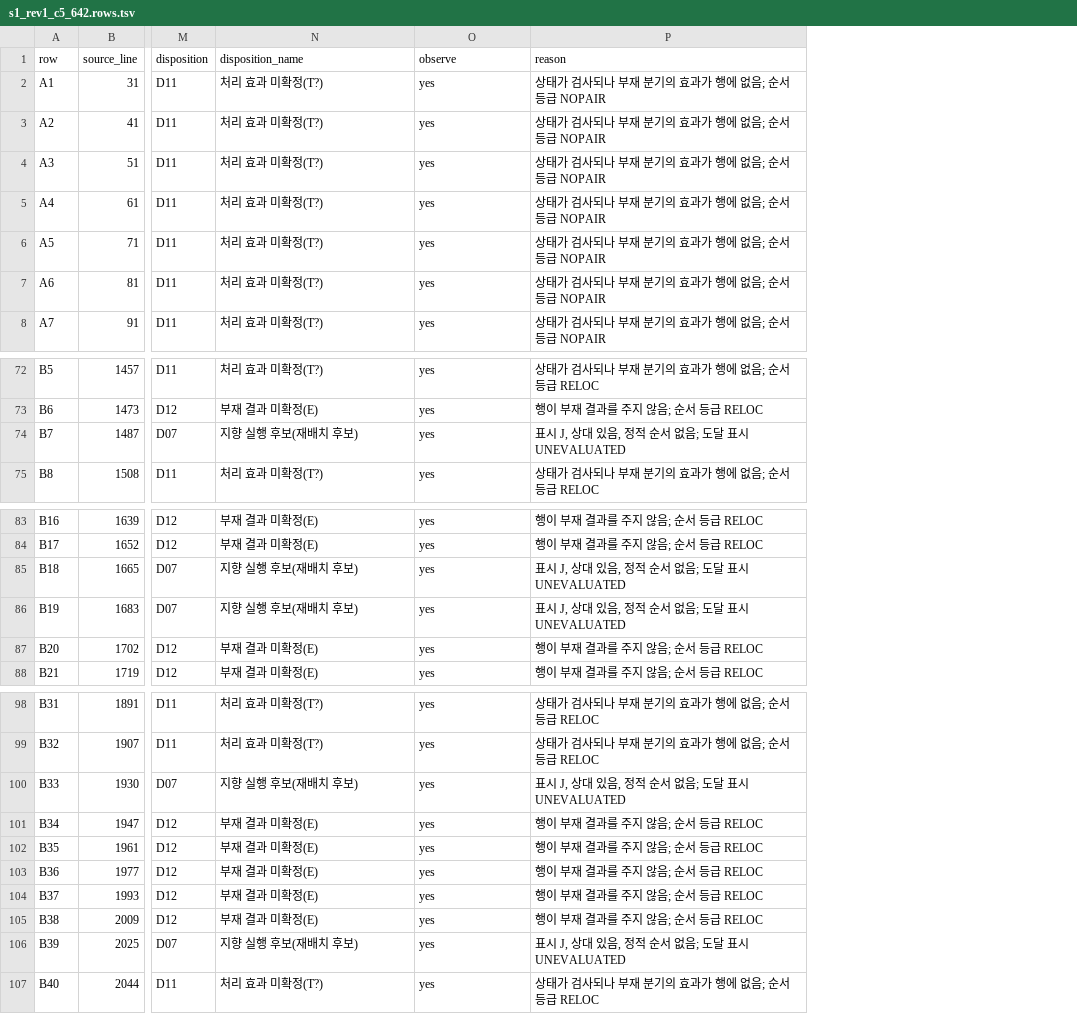
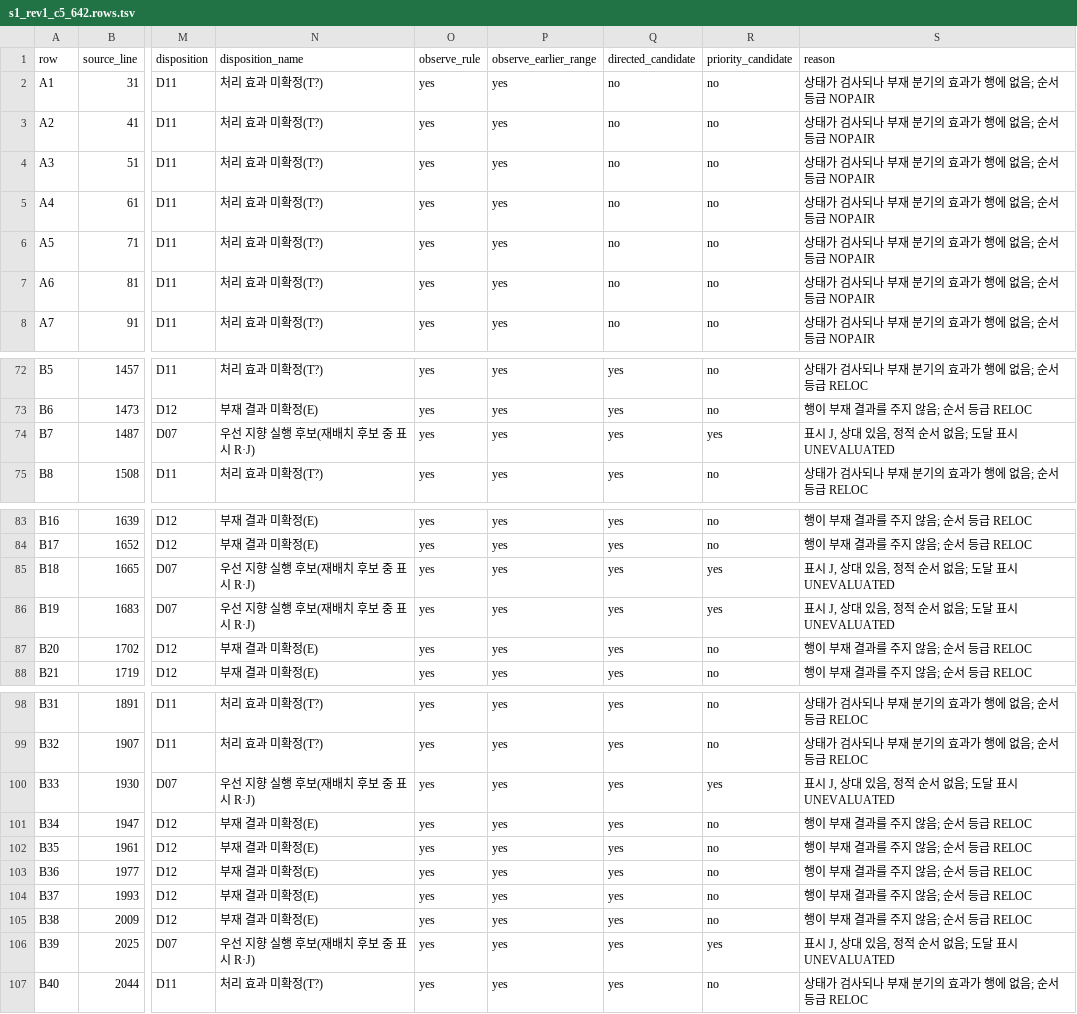
Before and after one commit to wookjaeya/Shape-Perf, a TSV file: research/cfs_procrace/plan/ovm_rev1_20261116/probe/s1_rev1_c5_642.rows.tsv, drawn as a sheet; only a part is shown, gaps mark what is left out; addresses are those after the commit; the diff covers the shown part only; the diff names each change by its address in the sheet, - before the commit and + after, or states it on an @@ line.

```diff
--- a/research/cfs_procrace/plan/ovm_rev1_20261116/probe/s1_rev1_c5_642.rows.tsv
+++ b/research/cfs_procrace/plan/ovm_rev1_20261116/probe/s1_rev1_c5_642.rows.tsv
+column O (observe_rule), rows 2-8: all yes; rows 72-75: all yes; rows 83-88: all yes; rows 98-107: all yes
+column Q (directed_candidate), rows 2-8: all no; rows 72-75: all yes; rows 83-88: all yes; rows 98-107: all yes
+column R (priority_candidate), rows 2-8: all no; rows 72-75: no | no | yes | no; rows 83-88: no | no | yes | yes | no | no; rows 98-107: no | no | yes | no | no | no | no | no | yes | no
-P1: observe
+P1: observe_earlier_range
-N74 (disposition_name): 지향 실행 후보(재배치 후보)
+N74 (disposition_name): 우선 지향 실행 후보(재배치 후보 중 표시 R·J)
-N85:N86 (disposition_name): 지향 실행 후보(재배치 후보)
+N85:N86 (disposition_name): 우선 지향 실행 후보(재배치 후보 중 표시 R·J)
-N100 (disposition_name): 지향 실행 후보(재배치 후보)
+N100 (disposition_name): 우선 지향 실행 후보(재배치 후보 중 표시 R·J)
-N106 (disposition_name): 지향 실행 후보(재배치 후보)
+N106 (disposition_name): 우선 지향 실행 후보(재배치 후보 중 표시 R·J)
```
Also changed, not shown: 2 edited cells elsewhere in this file, research/cfs_procrace/plan/ovm_rev1_20261116/probe/s1_rev1_c1_post_tx.rows.tsv, research/cfs_procrace/plan/ovm_rev1_20261116/probe/s1_rev1_c1_pre_tx.rows.tsv, 19 other files.
